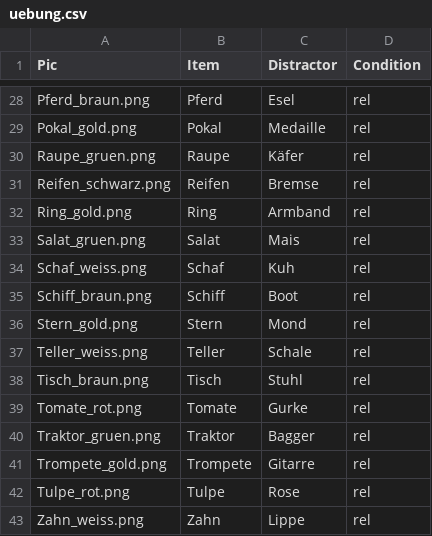
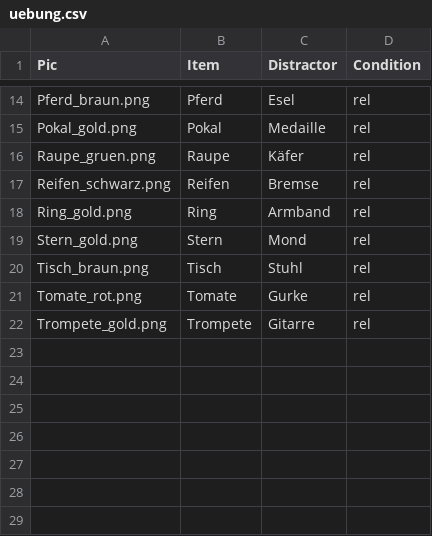
Before and after one commit to Lu-Yanru/Ibex_PWI_TE3, a CSV file: chunk_includes/uebung.csv, drawn as a sheet; only a part is shown, gaps mark what is left out; the diff covers the shown part only.

```diff
--- a/chunk_includes/uebung.csv
+++ b/chunk_includes/uebung.csv
@@ -32,12 +18,5 @@ Reifen_schwarz.png,Reifen,Bremse,rel
 Ring_gold.png,Ring,Armband,rel
-Salat_gruen.png,Salat,Mais,rel
-Schaf_weiss.png,Schaf,Kuh,rel
-Schiff_braun.png,Schiff,Boot,rel
 Stern_gold.png,Stern,Mond,rel
-Teller_weiss.png,Teller,Schale,rel
 Tisch_braun.png,Tisch,Stuhl,rel
 Tomate_rot.png,Tomate,Gurke,rel
-Traktor_gruen.png,Traktor,Bagger,rel
 Trompete_gold.png,Trompete,Gitarre,rel
-Tulpe_rot.png,Tulpe,Rose,rel
-Zahn_weiss.png,Zahn,Lippe,rel
```
Also changed, not shown: 14 removed rows elsewhere in this file.
